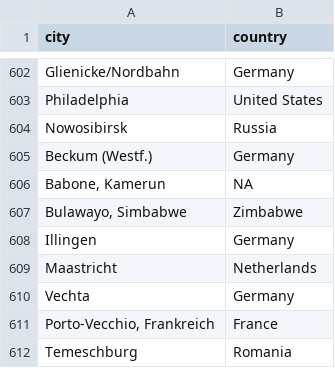
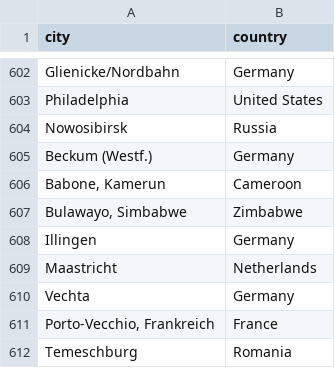
Before and after one commit to corriebar/blogdown_source, a CSV file: data/country_mapping.csv, drawn as a sheet; only a part is shown, gaps mark what is left out.

Commit message:
fix some more typos

```diff
--- a/data/country_mapping.csv
+++ b/data/country_mapping.csv
@@ -605,3 +605,3 @@ Nowosibirsk,Russia
 Beckum (Westf.),Germany
-"Babone, Kamerun",NA
+"Babone, Kamerun",Cameroon
 "Bulawayo, Simbabwe",Zimbabwe
```
Also changed, not shown: 22 other files.
